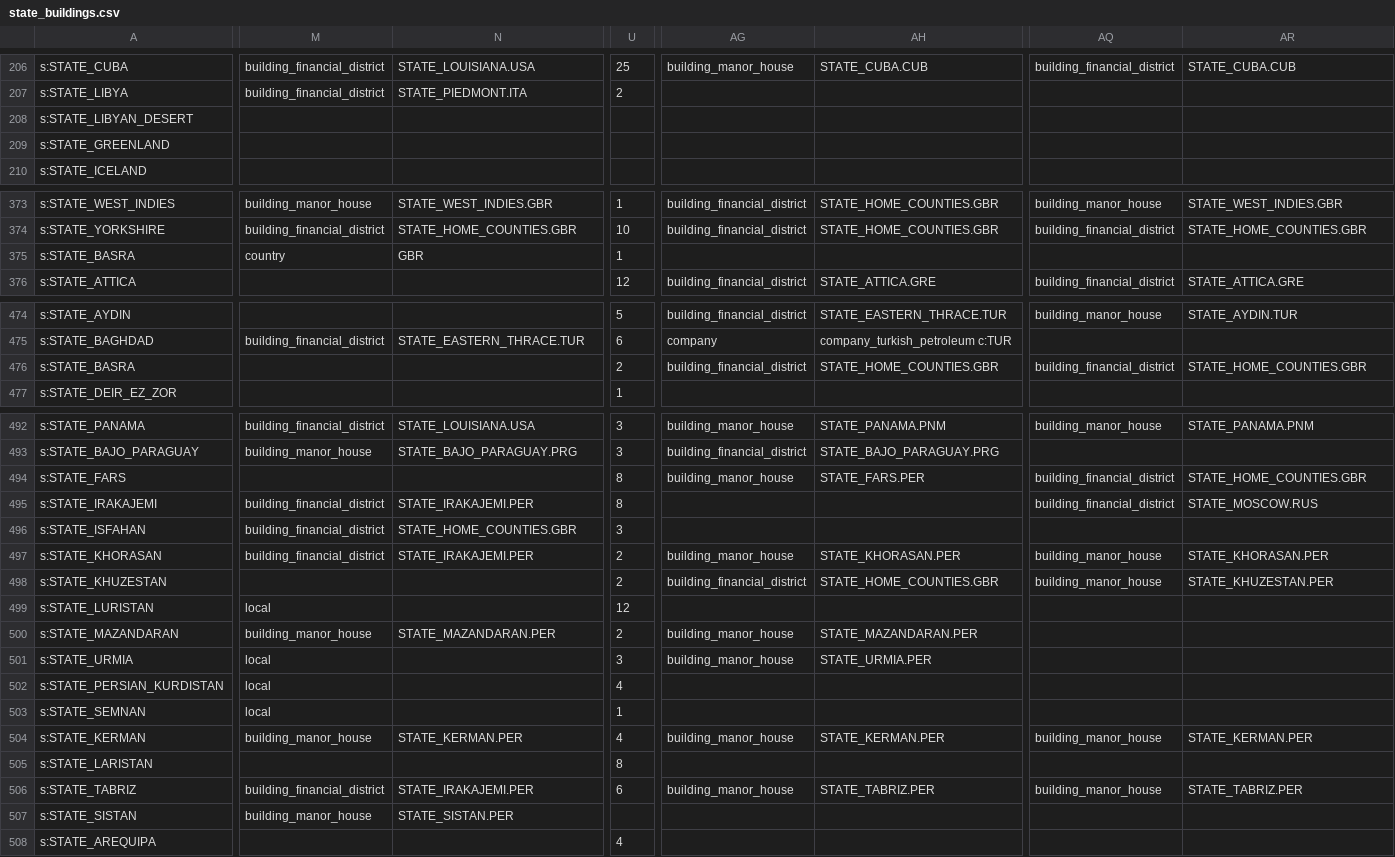
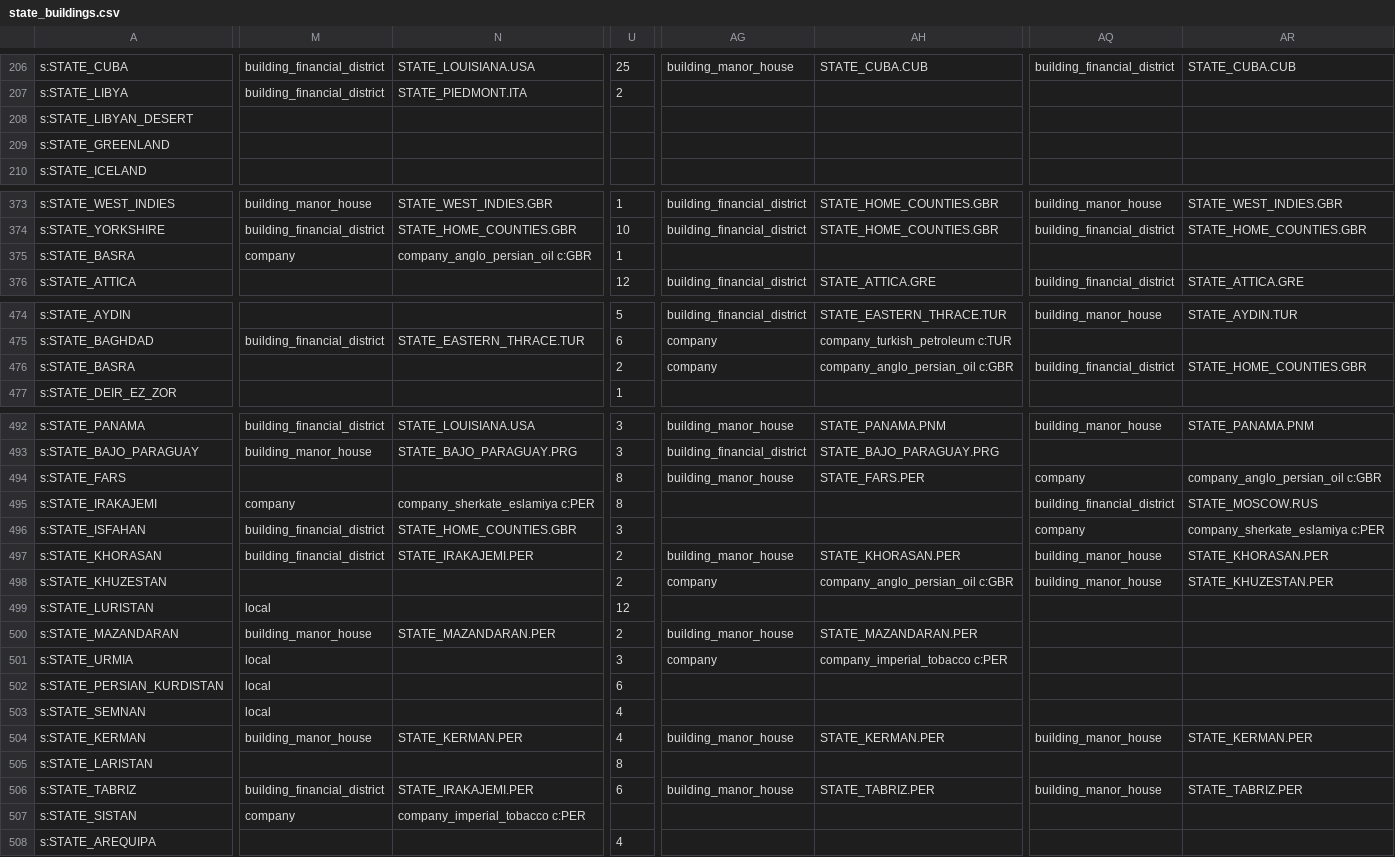
Before and after one commit to AlexJFDev/Vic3-World-War-One-Mod, a CSV file: scripts/mod/data/state_buildings.csv, drawn as a sheet; only a part is shown, gaps mark what is left out; the diff covers the shown part only; the diff names each change by its address in the sheet, - before the commit and + after, or states it on an @@ line.

```diff
--- a/scripts/mod/data/state_buildings.csv
+++ b/scripts/mod/data/state_buildings.csv
-M375: country
+M375: company
-N375: GBR
+N375: company_anglo_persian_oil c:GBR
-AG476: building_financial_district
+AG476: company
-AH476: STATE_HOME_COUNTIES.GBR
+AH476: company_anglo_persian_oil c:GBR
-AQ494: building_financial_district
+AQ494: company
-AR494: STATE_HOME_COUNTIES.GBR
+AR494: company_anglo_persian_oil c:GBR
-M495: building_financial_district
+M495: company
-N495: STATE_IRAKAJEMI.PER
+N495: company_sherkate_eslamiya c:PER
-AQ496: (empty)
+AQ496: company
-AR496: (empty)
+AR496: company_sherkate_eslamiya c:PER
-AG498: building_financial_district
+AG498: company
-AH498: STATE_HOME_COUNTIES.GBR
+AH498: company_anglo_persian_oil c:GBR
-AG501: building_manor_house
+AG501: company
-AH501: STATE_URMIA.PER
+AH501: company_imperial_tobacco c:PER
-U502: 4
+U502: 6
-U503: 1
+U503: 4
-M507: building_manor_house
+M507: company
-N507: STATE_SISTAN.PER
+N507: company_imperial_tobacco c:PER
```
Also changed, not shown: 11 edited cells elsewhere in this file, scripts/mod/data/character_definitions.csv, 23 other files.
